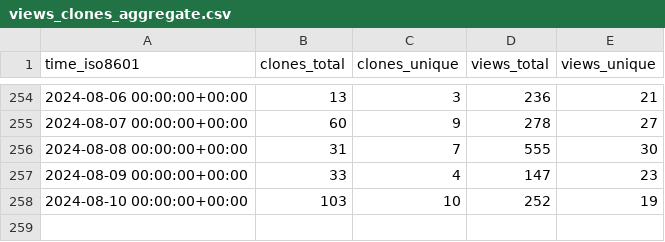
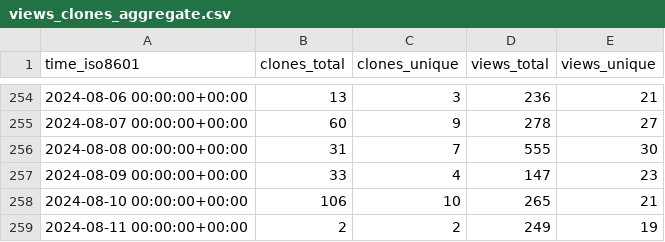
Before and after one commit to joshka/floneum, a CSV file: floneum/floneum/ghrs-data/views_clones_aggregate.csv, drawn as a sheet; only a part is shown, gaps mark what is left out.

```diff
--- a/floneum/floneum/ghrs-data/views_clones_aggregate.csv
+++ b/floneum/floneum/ghrs-data/views_clones_aggregate.csv
@@ -257,2 +257,3 @@ time_iso8601,clones_total,clones_unique,views_total,views_unique
 2024-08-09 00:00:00+00:00,33,4,147,23
-2024-08-10 00:00:00+00:00,103,10,252,19
+2024-08-10 00:00:00+00:00,106,10,265,21
+2024-08-11 00:00:00+00:00,2,2,249,19
```
Also changed, not shown: 1 other file.
